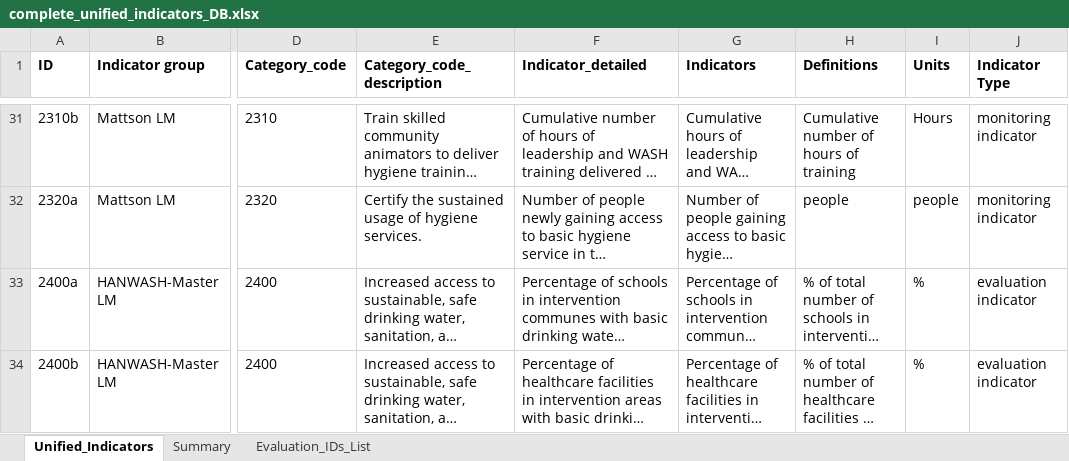
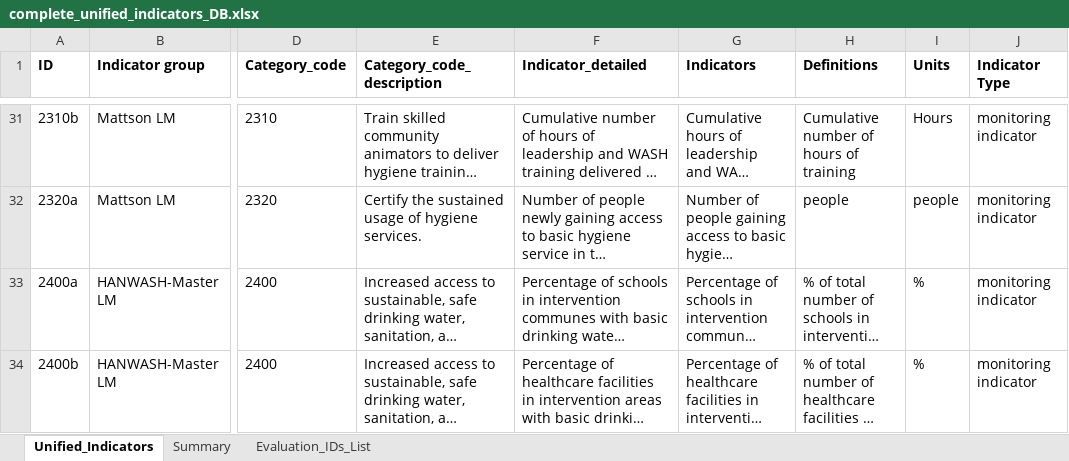
Before and after one commit to AD0791/Hanwash.mwater.dev, an Excel workbook: indicators/DB_complete/complete_unified_indicators_DB.xlsx, sheet Unified_Indicators, drawn as a sheet; only a part is shown, gaps mark what is left out; long unchanged cells end in …; values as stored, in another font and other column widths than the file's, no borders; the diff covers the shown part only; the diff names each change by its address in the sheet, - before the commit and + after, or states it on an @@ line.

```diff
--- a/indicators/DB_complete/complete_unified_indicators_DB.xlsx (sheet Unified_Indicators)
+++ b/indicators/DB_complete/complete_unified_indicators_DB.xlsx (sheet Unified_Indicators)
-J33:J34 (Indicator Type): evaluation indicator
+J33:J34 (Indicator Type): monitoring indicator
```
Also changed, not shown: 3 added rows and 35 edited cells elsewhere in this sheet, indicators/evaluation_indicators_with_ids.xlsx, indicators/unified_indicators_DB.xlsx, 1 other file.
